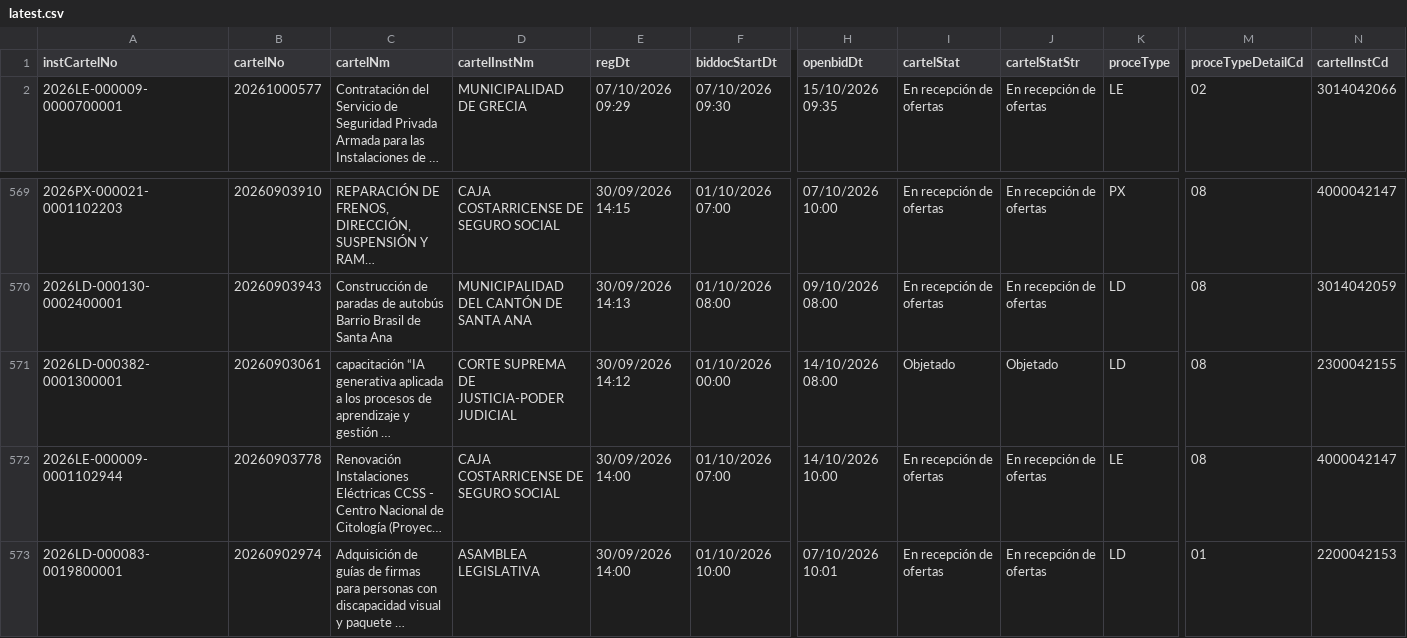
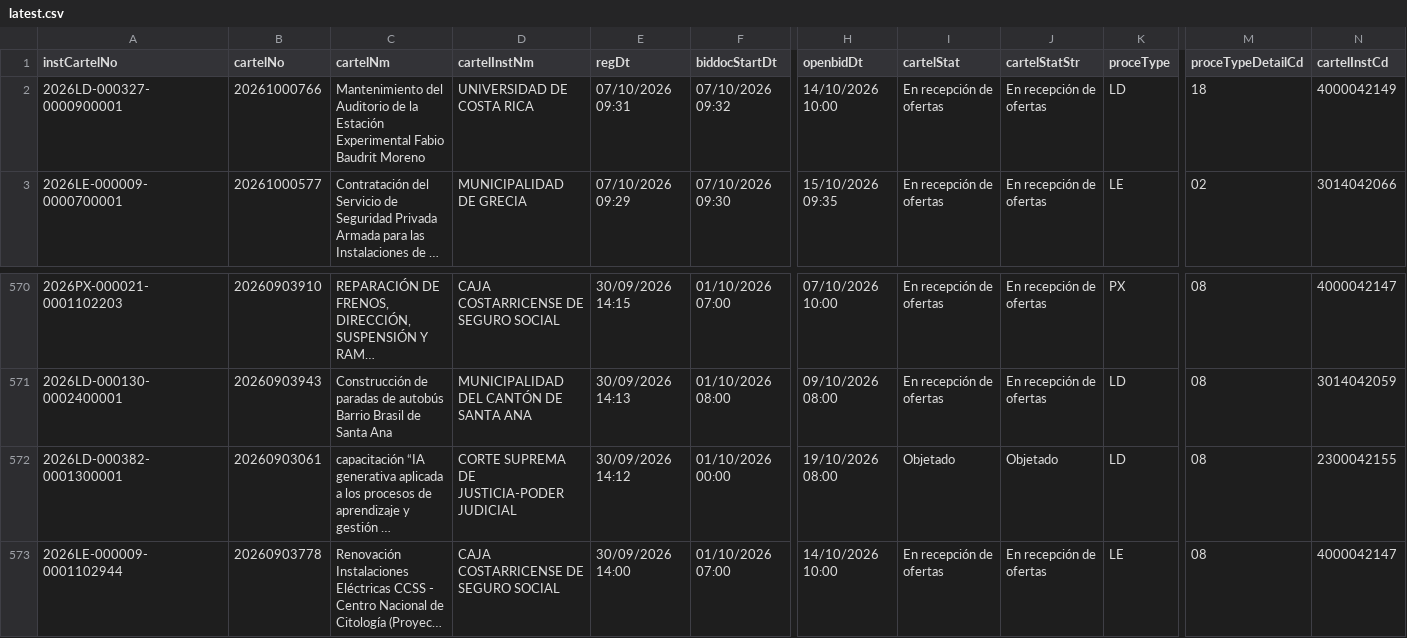
Before and after one commit to AluenParadigma/sicop-data-public, a CSV file: latest.csv, drawn as a sheet; only a part is shown, gaps mark what is left out; the shorter side is filled out with more unchanged rows; long unchanged cells end in …; addresses are those after the commit; rows hold the shown columns only; the diff names each change by its address in the sheet, - before the commit and + after, or states it on an @@ line.

Commit message:
Update SICOP public data

```diff
--- a/latest.csv
+++ b/latest.csv
+row 2: 2026LD-000327-0000900001 | 20261000766 | Mantenimiento del Auditorio de la Estación Experimental Fabio Baudrit Moreno | UNIVERSIDAD DE COSTA RICA | 07/10/2026 09:31 | 07/10/2026 09:32 | 14/10/2026 10:00 | En recepción de ofertas | En recepción de ofertas | LD | 18 | 4000042149
-H572 (openbidDt): 14/10/2026 08:00
+H572 (openbidDt): 19/10/2026 08:00
```
Also changed, not shown: public/latest.csv, 4 other files.
